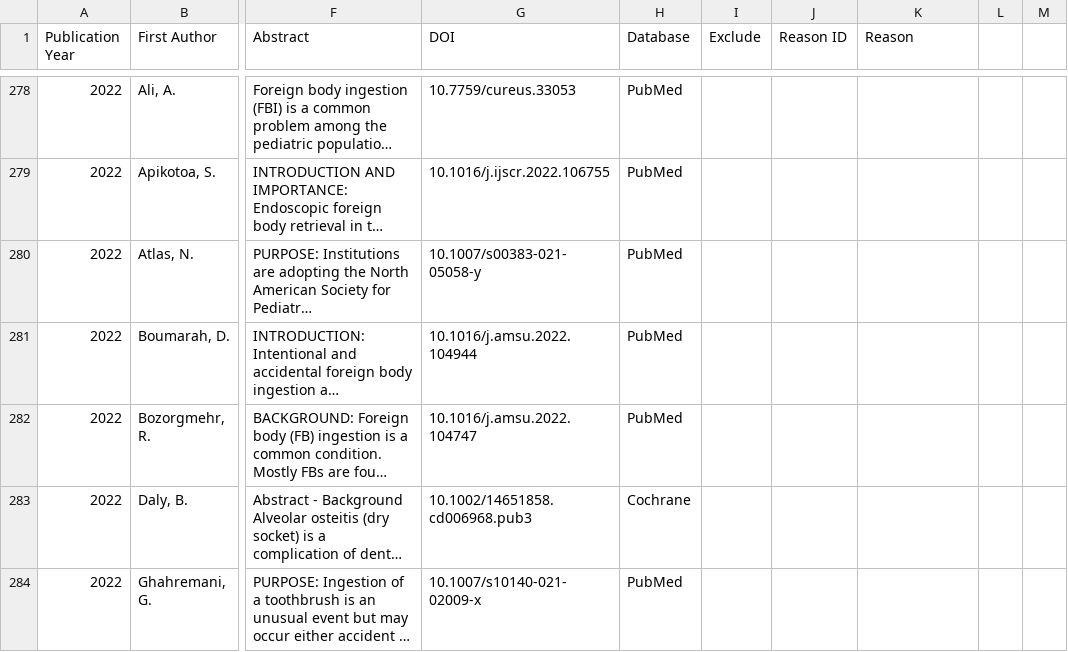
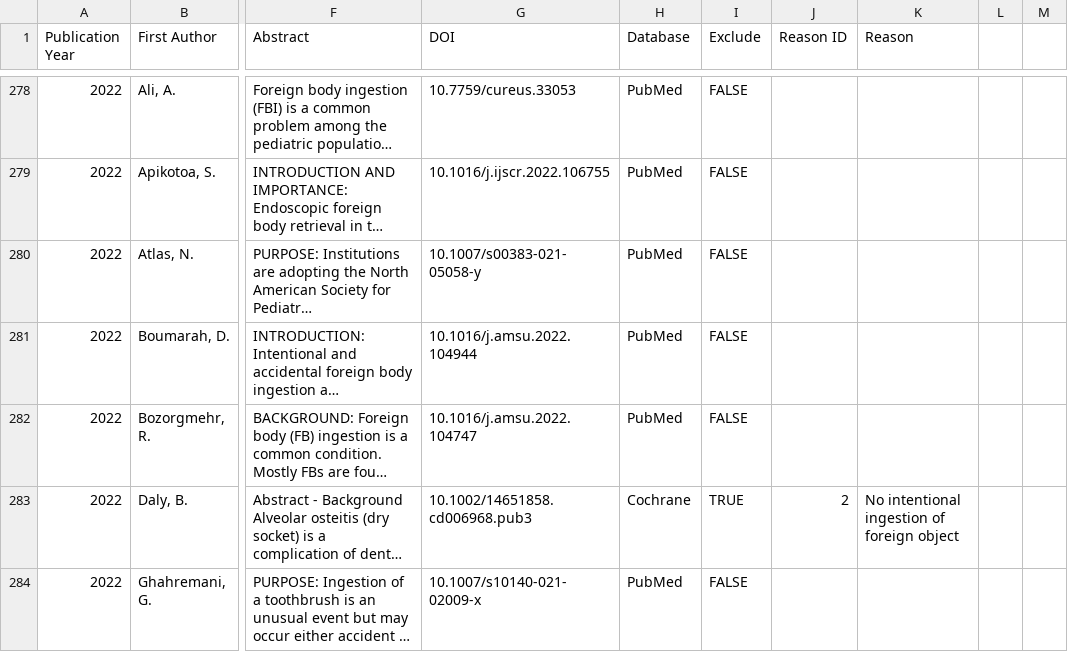
Before and after one commit to jackgedge/iifo_systematic_review, a CSV file: ip/inclusion_table.csv, drawn as a sheet; only a part is shown, gaps mark what is left out; long unchanged cells end in …; the diff covers the shown part only; the diff names each change by its address in the sheet, - before the commit and + after, or states it on an @@ line.

```diff
--- a/ip/inclusion_table.csv
+++ b/ip/inclusion_table.csv
-I278:I282 (Exclude): (empty)
+I278:I282 (Exclude): FALSE
-I283 (Exclude): (empty)
+I283 (Exclude): TRUE
-J283 (Reason ID): (empty)
+J283 (Reason ID): 2
-K283 (Reason): (empty)
+K283 (Reason): No intentional ingestion of foreign object
-I284 (Exclude): (empty)
+I284 (Exclude): FALSE
```
Also changed, not shown: 112 edited cells elsewhere in this file, 1 other file.
